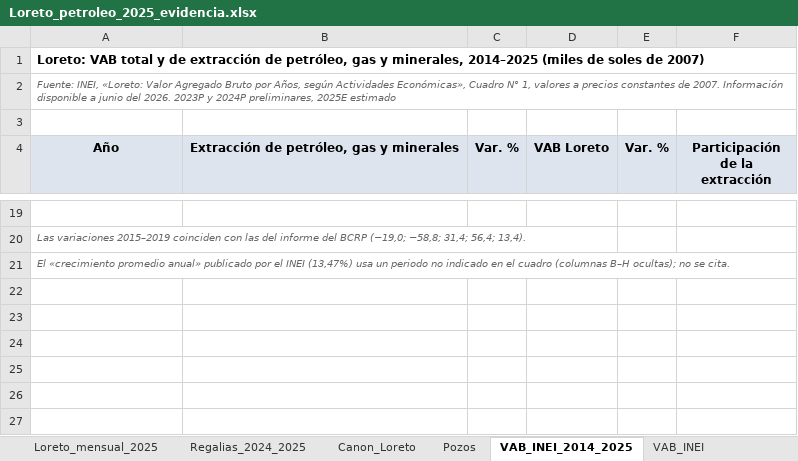
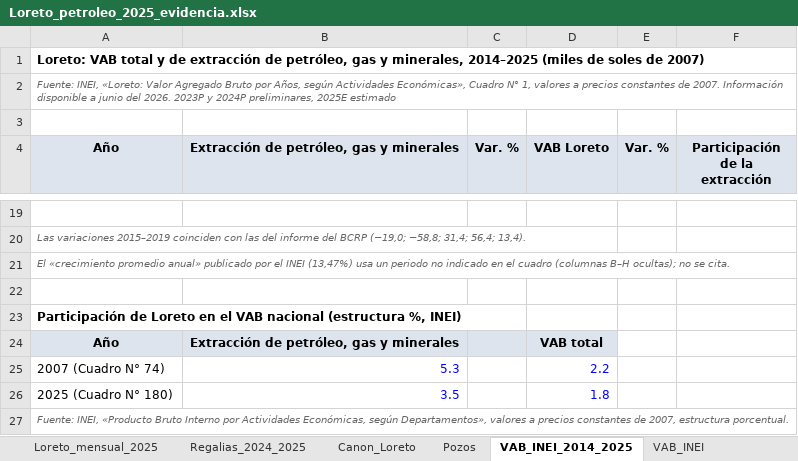
Before and after one commit to adriansivina-droid/scraper-mef, an Excel workbook: HIDROCARBUROS/analisis/Loreto_petroleo_2025_evidencia.xlsx, sheet VAB_INEI_2014_2025, drawn as a sheet; only a part is shown, gaps mark what is left out; values as stored, in another font and other column widths than the file's, no borders; the diff names each change by its address in the sheet, - before the commit and + after, or states it on an @@ line.

```diff
--- a/HIDROCARBUROS/analisis/Loreto_petroleo_2025_evidencia.xlsx (sheet VAB_INEI_2014_2025)
+++ b/HIDROCARBUROS/analisis/Loreto_petroleo_2025_evidencia.xlsx (sheet VAB_INEI_2014_2025)
+row 22: (empty)
+row 23: Participación de Loreto en el VAB nacional (estructura %, INEI)
+row 24: Año | Extracción de petróleo, gas y minerales |  | VAB total
+row 25: 2007 (Cuadro N° 74) | 5.3 |  | 2.2
+row 26: 2025 (Cuadro N° 180) | 3.5 |  | 1.8
+row 27: Fuente: INEI, «Producto Bruto Interno por Actividades Económicas, según Departamentos», valores a precios constantes de 2007, estructura porcentual.
```
Also changed, not shown: sheet Petroleo_pais_2024_2025, sheet Texto_2025, formulas that keep their value, 1 other file.
